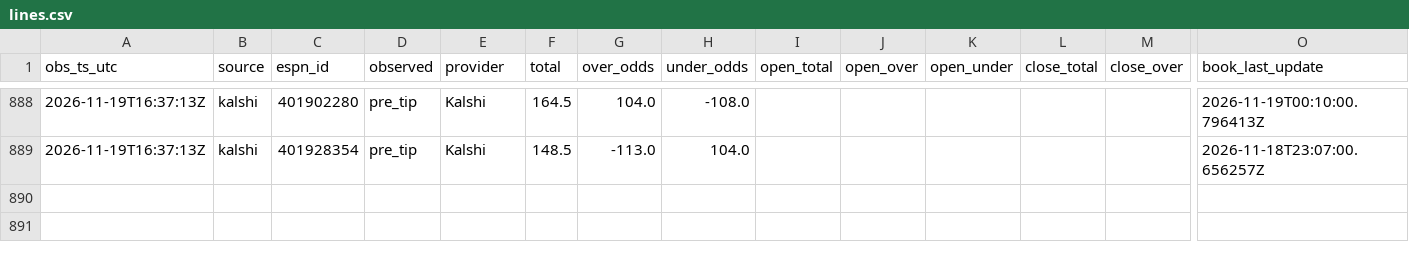
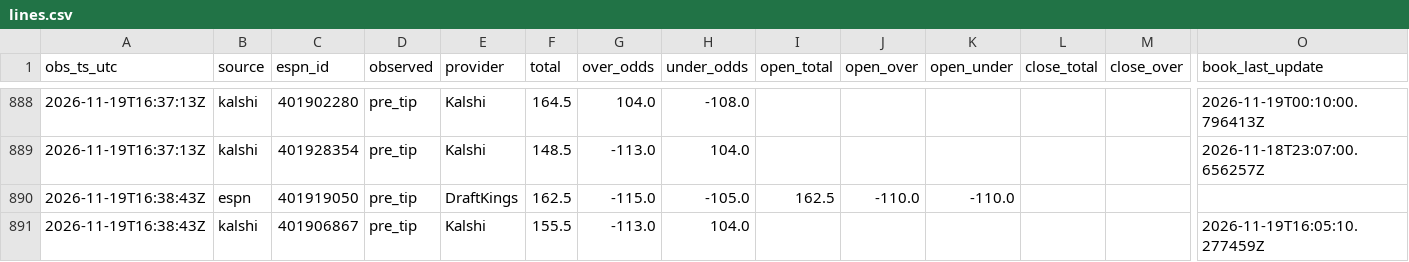
Before and after one commit to terpsfan21/BB, a CSV file: data/forward/lines.csv, drawn as a sheet; only a part is shown, gaps mark what is left out; rows hold the shown columns only; the diff names each change by its address in the sheet, - before the commit and + after, or states it on an @@ line.

```diff
--- a/data/forward/lines.csv
+++ b/data/forward/lines.csv
+row 890: 2026-11-19T16:38:43Z | espn | 401919050 | pre_tip | DraftKings | 162.5 | -115.0 | -105.0 | 162.5 | -110.0 | -110.0
+row 891: 2026-11-19T16:38:43Z | kalshi | 401906867 | pre_tip | Kalshi | 155.5 | -113.0 | 104.0 |  |  |  |  |  | 2026-11-19T16:05:10.277459Z
```
Also changed, not shown: data/forward/polls.csv, 1 other file.
